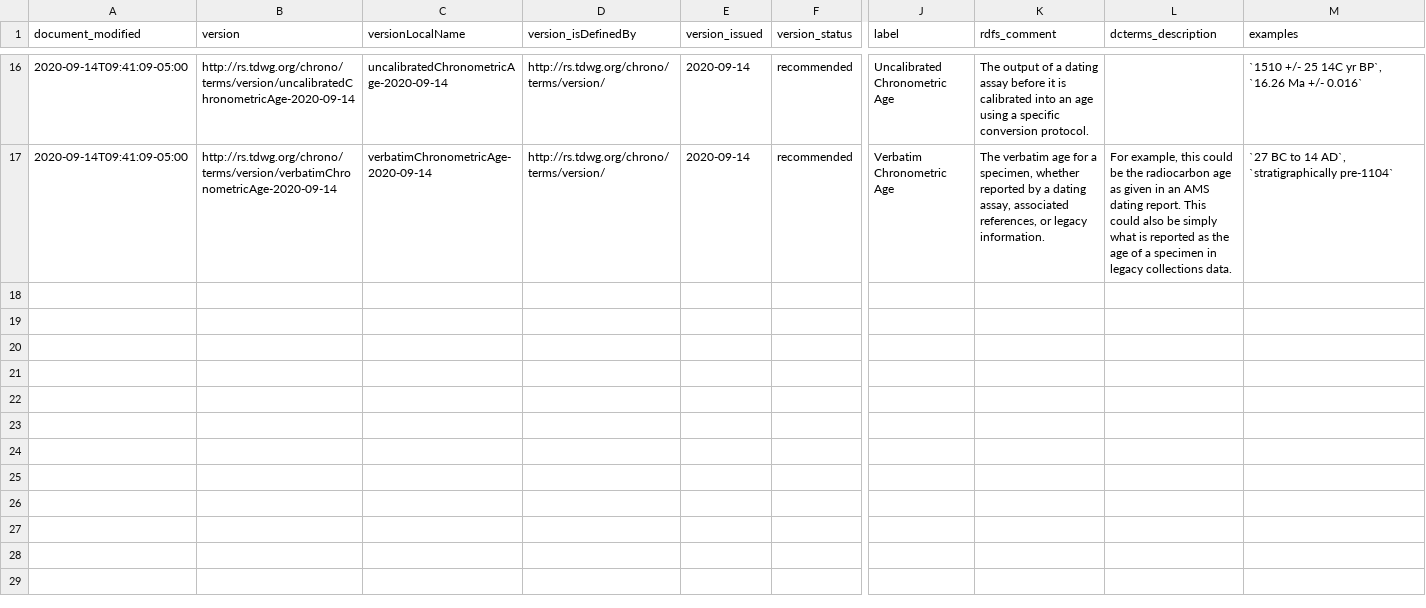
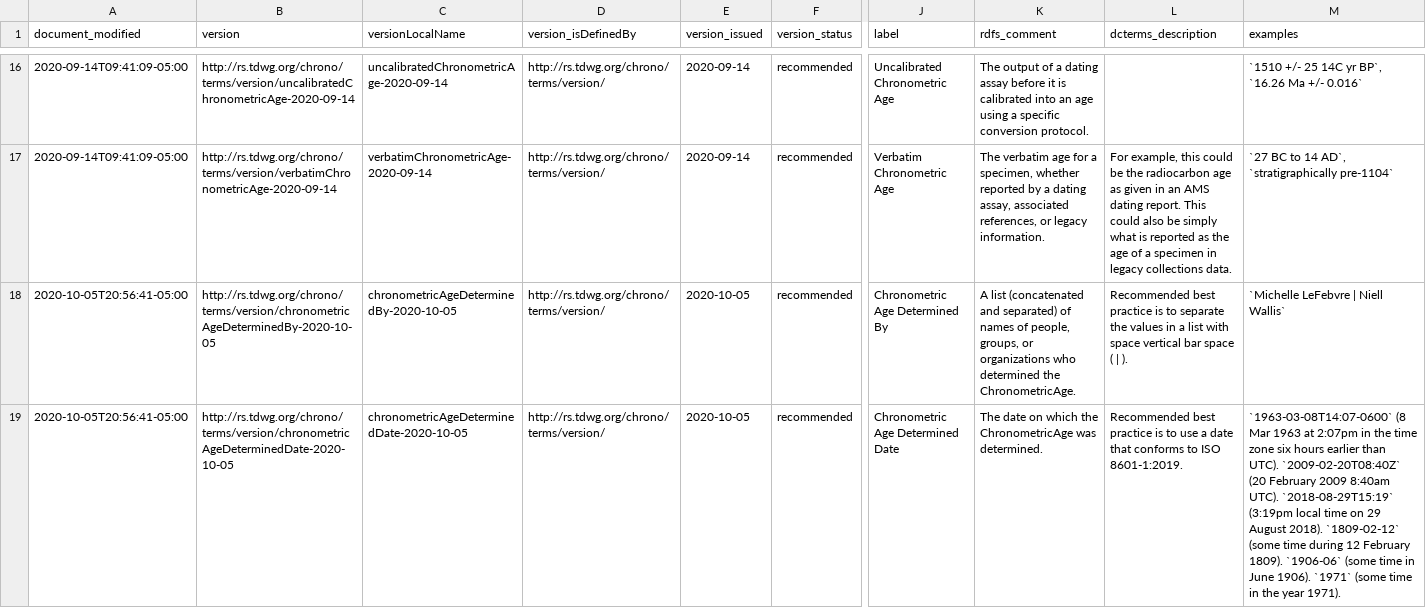
Before and after one commit to jmbarrios/rs.tdwg.org, a CSV file: chronometricage-versions/chronometricage-versions.csv, drawn as a sheet; only a part is shown, gaps mark what is left out; rows hold the shown columns only; the diff names each change by its address in the sheet, - before the commit and + after, or states it on an @@ line.

```diff
--- a/chronometricage-versions/chronometricage-versions.csv
+++ b/chronometricage-versions/chronometricage-versions.csv
+row 18: 2020-10-05T20:56:41-05:00 | http://rs.tdwg.org/chrono/terms/version/chronometricAgeDeterminedBy-2020-10-05 | chronometricAgeDeterminedBy-2020-10-05 | http://rs.tdwg.org/chrono/terms/version/ | 2020-10-05 | recommended | Chronometric Age Determined By | A list (concatenated and separated) of names of people, groups, or organizations who determined the ChronometricAge. | Recommended best practice is to separate the values in a list with space vertical bar space ( | ). | `Michelle LeFebvre | Niell Wallis`
+row 19: 2020-10-05T20:56:41-05:00 | http://rs.tdwg.org/chrono/terms/version/chronometricAgeDeterminedDate-2020-10-05 | chronometricAgeDeterminedDate-2020-10-05 | http://rs.tdwg.org/chrono/terms/version/ | 2020-10-05 | recommended | Chronometric Age Determined Date | The date on which the ChronometricAge was determined. | Recommended best practice is to use a date that conforms to ISO 8601-1:2019. | `1963-03-08T14:07-0600` (8 Mar 1963 at 2:07pm in the time zone six hours earlier than UTC). `2009-02-20T08:40Z` (20 February 2009 8:40am UTC). `2018-08-29T15:19` (3:19pm local time on 29 August 2018). `1809-02-12` (some time during 12 February 1809). `1906-06` (some time in June 1906). `1971` (some time in the year 1971).
```
Also changed, not shown: standards-versions/standards-versions.csv, term-lists-versions/term-lists-versions-members.csv, 15 other files.
